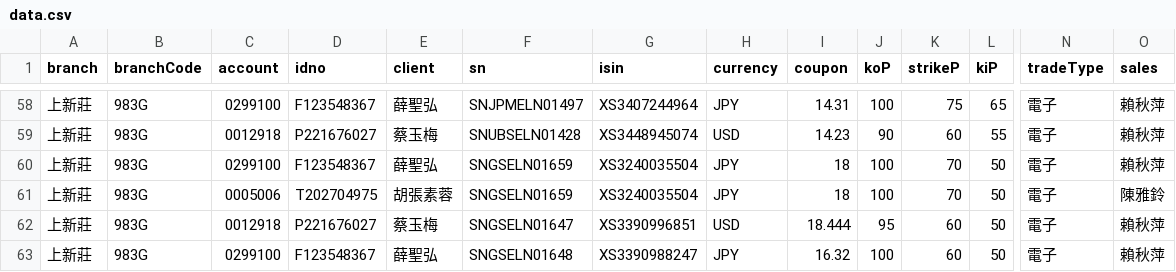
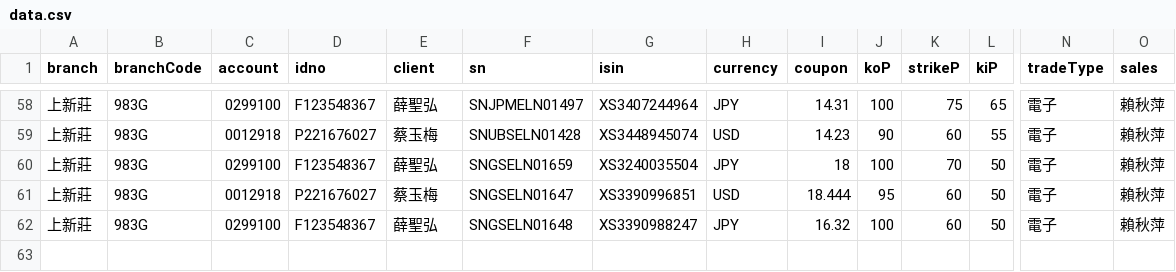
Before and after one commit to hpisokplay/fcn-dashboard, a CSV file: data.csv, drawn as a sheet; only a part is shown, gaps mark what is left out; rows hold the shown columns only; the diff names each change by its address in the sheet, - before the commit and + after, or states it on an @@ line.

Commit message:
Update data.csv (web entry)

```diff
--- a/data.csv
+++ b/data.csv
-row 61: 上新莊 | 983G | 0005006 | T202704975 | 胡張素蓉 | SNGSELN01659 | XS3240035504 | JPY | 18 | 100 | 70 | 50 | 電子 | 陳雅鈴
```
